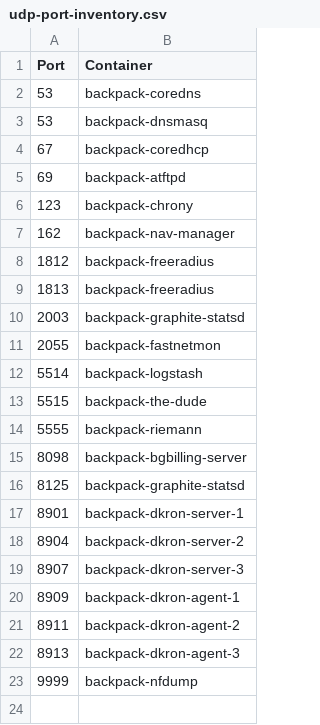
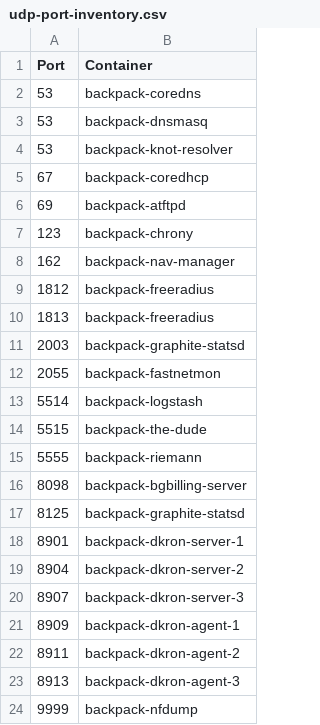
Before and after one commit to alexanderfefelov/docker-backpack, a CSV file: doc/udp-port-inventory.csv, drawn as a sheet.

```diff
--- a/doc/udp-port-inventory.csv
+++ b/doc/udp-port-inventory.csv
@@ -3,2 +3,3 @@ Port,Container
 53,backpack-dnsmasq
+53,backpack-knot-resolver
 67,backpack-coredhcp
```
Also changed, not shown: doc/tcp-port-inventory.csv, 8 other files.
